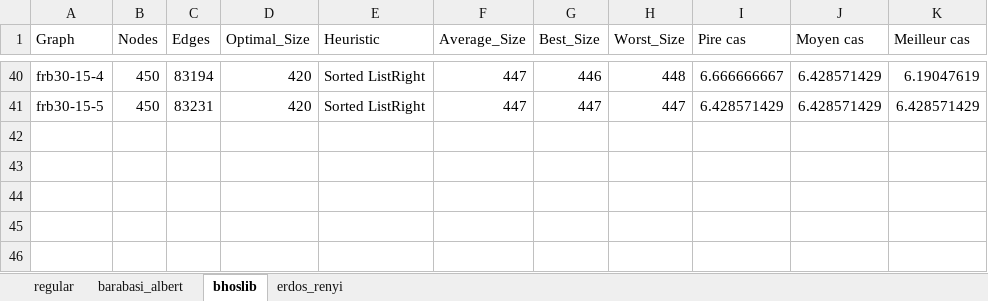
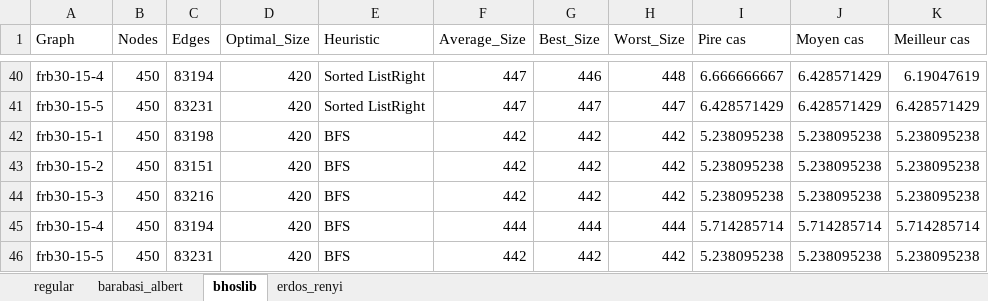
Before and after one commit to saami783/Memoire-M1, an Excel workbook: coding/python/comparaison/rapport approximation differentiel.xlsx, sheet bhoslib, drawn as a sheet; only a part is shown, gaps mark what is left out; values as stored, in another font and other column widths than the file's, no borders; table styles not drawn; the diff names each change by its address in the sheet, - before the commit and + after, or states it on an @@ line.

```diff
--- a/coding/python/comparaison/rapport approximation differentiel.xlsx (sheet bhoslib)
+++ b/coding/python/comparaison/rapport approximation differentiel.xlsx (sheet bhoslib)
+row 42: frb30-15-1 | 450 | 83198 | 420 | BFS | 442 | 442 | 442 | 5.238095238 | 5.238095238 | 5.238095238
+row 43: frb30-15-2 | 450 | 83151 | 420 | BFS | 442 | 442 | 442 | 5.238095238 | 5.238095238 | 5.238095238
+row 44: frb30-15-3 | 450 | 83216 | 420 | BFS | 442 | 442 | 442 | 5.238095238 | 5.238095238 | 5.238095238
+row 45: frb30-15-4 | 450 | 83194 | 420 | BFS | 444 | 444 | 444 | 5.714285714 | 5.714285714 | 5.714285714
+row 46: frb30-15-5 | 450 | 83231 | 420 | BFS | 442 | 442 | 442 | 5.238095238 | 5.238095238 | 5.238095238
```
Also changed, not shown: sheet regular, sheet barabasi_albert, sheet erdos_renyi, 8 other files.
